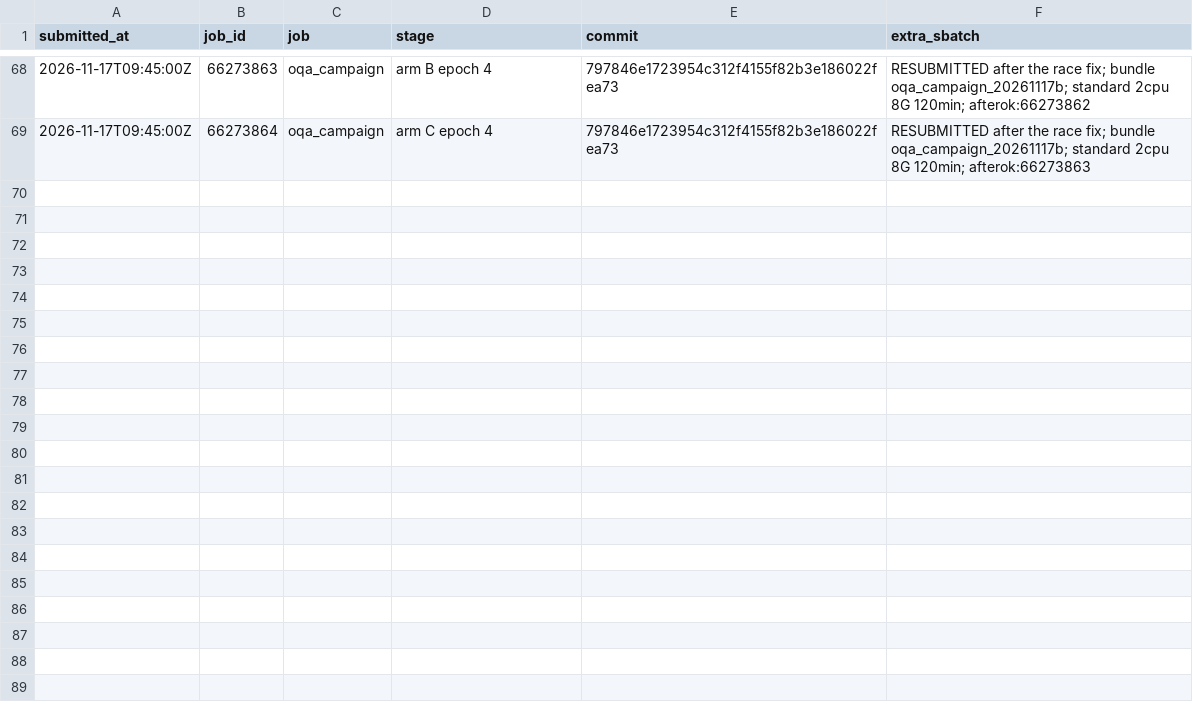
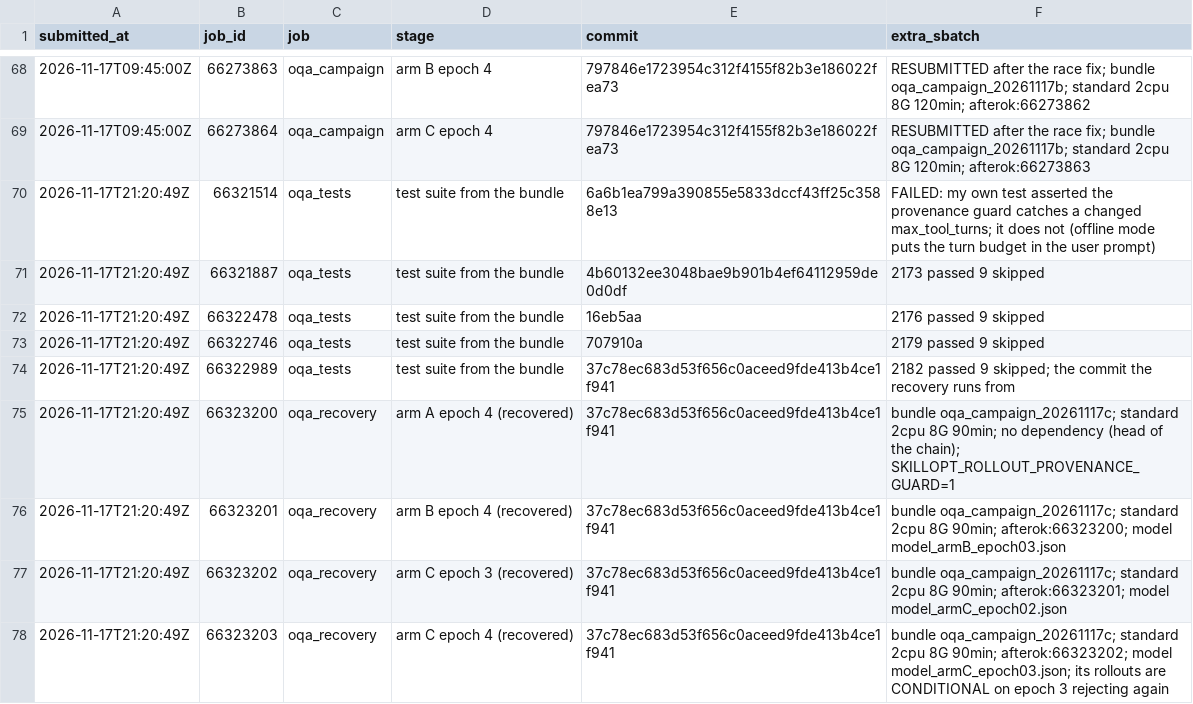
Before and after one commit to JiaMing991203/SkillOpt, a TSV file: docs/research/jobs.tsv, drawn as a sheet; only a part is shown, gaps mark what is left out; the diff names each change by its address in the sheet, - before the commit and + after, or states it on an @@ line.

```diff
--- a/docs/research/jobs.tsv
+++ b/docs/research/jobs.tsv
+row 70: 2026-11-17T21:20:49Z | 66321514 | oqa_tests | test suite from the bundle | 6a6b1ea799a390855e5833dccf43ff25c3588e13 | FAILED: my own test asserted the provenance guard catches a changed max_tool_turns; it does not (offline mode puts the turn budget in the user prompt)
+row 71: 2026-11-17T21:20:49Z | 66321887 | oqa_tests | test suite from the bundle | 4b60132ee3048bae9b901b4ef64112959de0d0df | 2173 passed 9 skipped
+row 72: 2026-11-17T21:20:49Z | 66322478 | oqa_tests | test suite from the bundle | 16eb5aa | 2176 passed 9 skipped
+row 73: 2026-11-17T21:20:49Z | 66322746 | oqa_tests | test suite from the bundle | 707910a | 2179 passed 9 skipped
+row 74: 2026-11-17T21:20:49Z | 66322989 | oqa_tests | test suite from the bundle | 37c78ec683d53f656c0aceed9fde413b4ce1f941 | 2182 passed 9 skipped; the commit the recovery runs from
+row 75: 2026-11-17T21:20:49Z | 66323200 | oqa_recovery | arm A epoch 4 (recovered) | 37c78ec683d53f656c0aceed9fde413b4ce1f941 | bundle oqa_campaign_20261117c; standard 2cpu 8G 90min; no dependency (head of the chain); SKILLOPT_ROLLOUT_PROVENANCE_GUARD=1
+row 76: 2026-11-17T21:20:49Z | 66323201 | oqa_recovery | arm B epoch 4 (recovered) | 37c78ec683d53f656c0aceed9fde413b4ce1f941 | bundle oqa_campaign_20261117c; standard 2cpu 8G 90min; afterok:66323200; model model_armB_epoch03.json
+row 77: 2026-11-17T21:20:49Z | 66323202 | oqa_recovery | arm C epoch 3 (recovered) | 37c78ec683d53f656c0aceed9fde413b4ce1f941 | bundle oqa_campaign_20261117c; standard 2cpu 8G 90min; afterok:66323201; model model_armC_epoch02.json
+row 78: 2026-11-17T21:20:49Z | 66323203 | oqa_recovery | arm C epoch 4 (recovered) | 37c78ec683d53f656c0aceed9fde413b4ce1f941 | bundle oqa_campaign_20261117c; standard 2cpu 8G 90min; afterok:66323202; model model_armC_epoch03.json; its rollouts are CONDITIONAL on epoch 3 rejecting again
```
Also changed, not shown: 1 other file.
